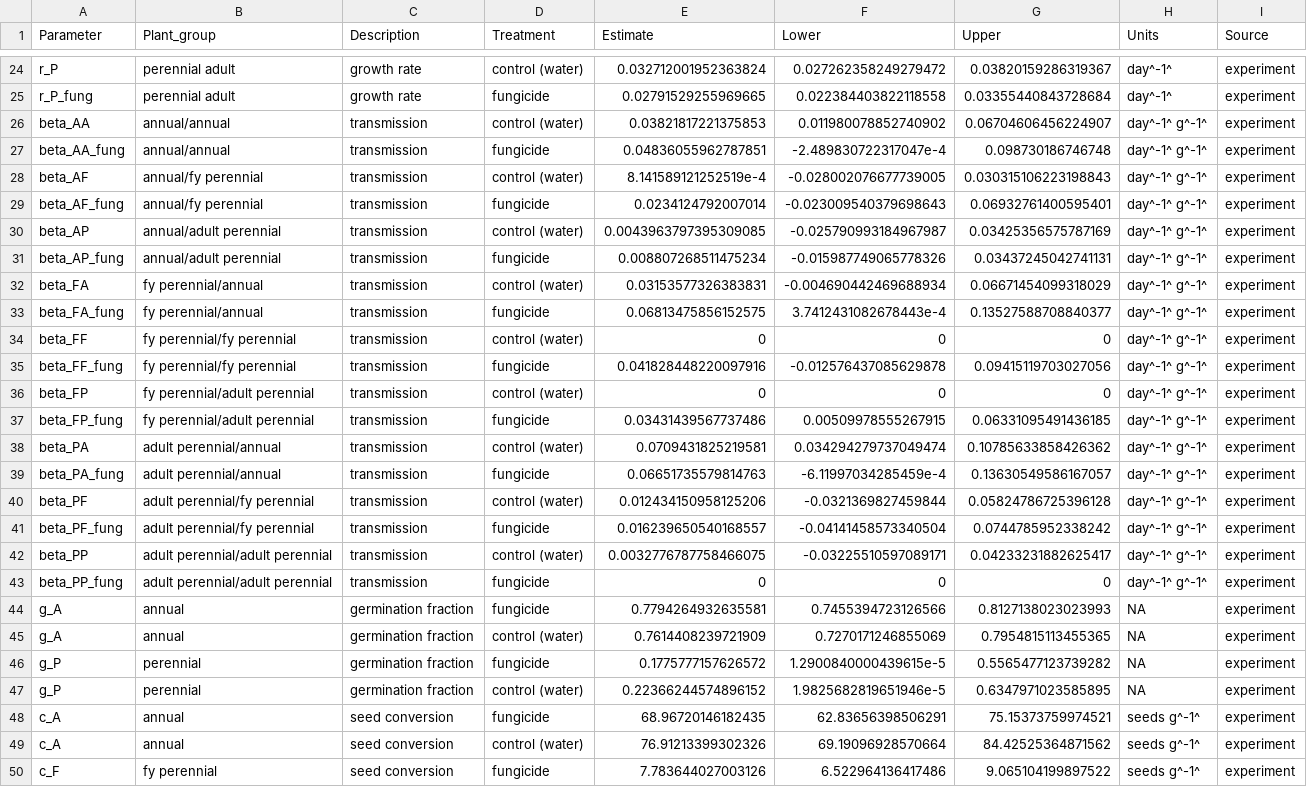
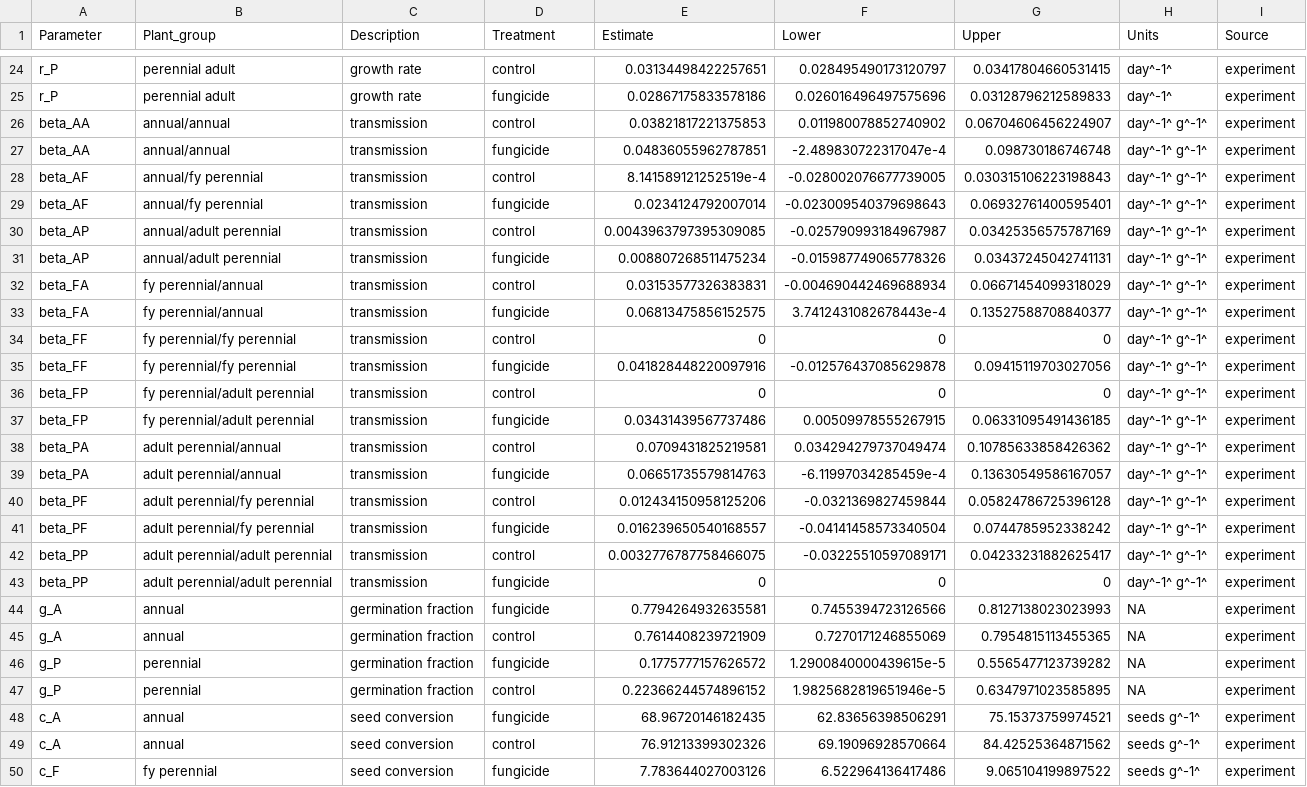
Before and after one commit to aekendig/microstegium-bipolaris, a CSV file: output/model_parameters_2018_2019_density_exp.csv, drawn as a sheet; only a part is shown, gaps mark what is left out; the diff covers the shown part only; the diff names each change by its address in the sheet, - before the commit and + after, or states it on an @@ line.

```diff
--- a/output/model_parameters_2018_2019_density_exp.csv
+++ b/output/model_parameters_2018_2019_density_exp.csv
-D24 (Treatment): control (water)
+D24 (Treatment): control
-E24 (Estimate): 0.032712001952363824
+E24 (Estimate): 0.03134498422257651
-F24 (Lower): 0.027262358249279472
+F24 (Lower): 0.028495490173120797
-G24 (Upper): 0.03820159286319367
+G24 (Upper): 0.03417804660531415
-A25 (Parameter): r_P_fung
+A25 (Parameter): r_P
-E25 (Estimate): 0.02791529255969665
+E25 (Estimate): 0.02867175833578186
-F25 (Lower): 0.022384403822118558
+F25 (Lower): 0.026016496497575696
-G25 (Upper): 0.03355440843728684
+G25 (Upper): 0.03128796212589833
-D26 (Treatment): control (water)
+D26 (Treatment): control
-A27 (Parameter): beta_AA_fung
+A27 (Parameter): beta_AA
-D28 (Treatment): control (water)
+D28 (Treatment): control
-A29 (Parameter): beta_AF_fung
+A29 (Parameter): beta_AF
-D30 (Treatment): control (water)
+D30 (Treatment): control
-A31 (Parameter): beta_AP_fung
+A31 (Parameter): beta_AP
-D32 (Treatment): control (water)
+D32 (Treatment): control
-A33 (Parameter): beta_FA_fung
+A33 (Parameter): beta_FA
-D34 (Treatment): control (water)
+D34 (Treatment): control
-A35 (Parameter): beta_FF_fung
+A35 (Parameter): beta_FF
-D36 (Treatment): control (water)
+D36 (Treatment): control
-A37 (Parameter): beta_FP_fung
+A37 (Parameter): beta_FP
-D38 (Treatment): control (water)
+D38 (Treatment): control
-A39 (Parameter): beta_PA_fung
+A39 (Parameter): beta_PA
-D40 (Treatment): control (water)
+D40 (Treatment): control
-A41 (Parameter): beta_PF_fung
+A41 (Parameter): beta_PF
-D42 (Treatment): control (water)
+D42 (Treatment): control
-A43 (Parameter): beta_PP_fung
+A43 (Parameter): beta_PP
-D45 (Treatment): control (water)
+D45 (Treatment): control
-D47 (Treatment): control (water)
+D47 (Treatment): control
-D49 (Treatment): control (water)
+D49 (Treatment): control
```
Also changed, not shown: 68 edited cells elsewhere in this file, 3 other files.
